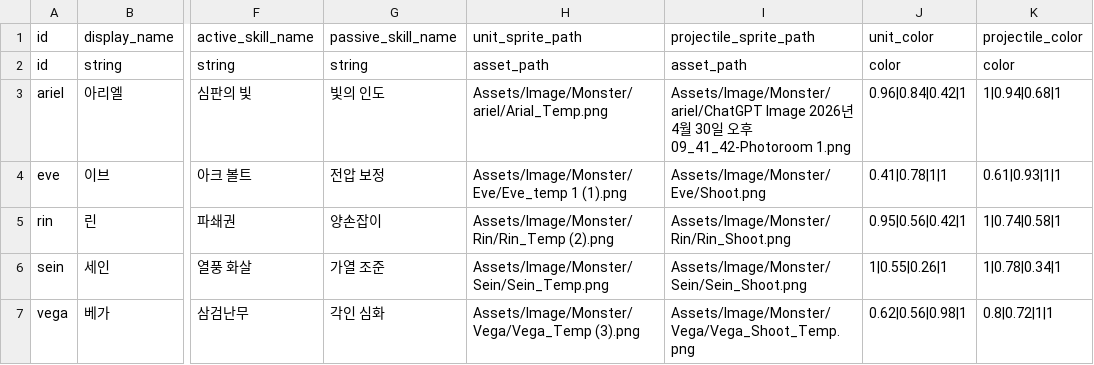
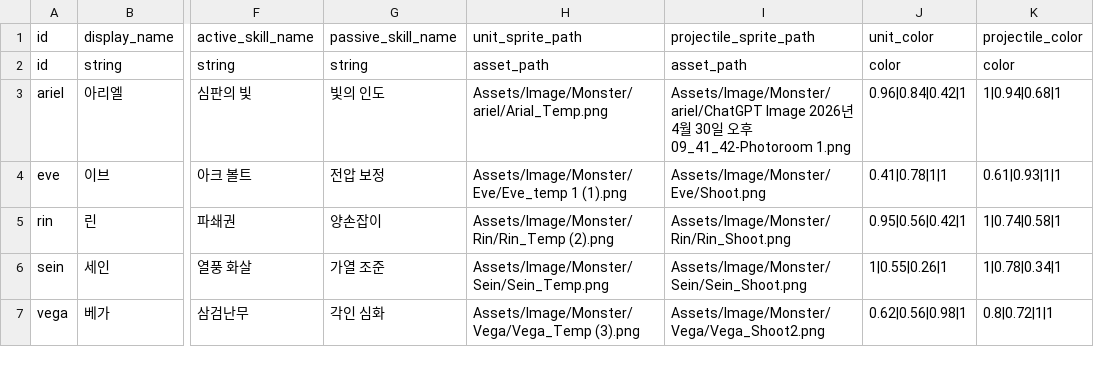
Before and after one commit to t331277-collab/Pakuri_Tower_Defense, a CSV file: Pakuri/Assets/CSVdata/source/monsters.csv, drawn as a sheet; only a part is shown, gaps mark what is left out; the diff names each change by its address in the sheet, - before the commit and + after, or states it on an @@ line.

```diff
--- a/Pakuri/Assets/CSVdata/source/monsters.csv
+++ b/Pakuri/Assets/CSVdata/source/monsters.csv
-I7 (projectile_sprite_path): Assets/Image/Monster/Vega/Vega_Shoot_Temp.png
+I7 (projectile_sprite_path): Assets/Image/Monster/Vega/Vega_Shoot2.png
```
Also changed, not shown: Pakuri/Assets/CSVdata/source/monster_skills.csv, 35 other files.
